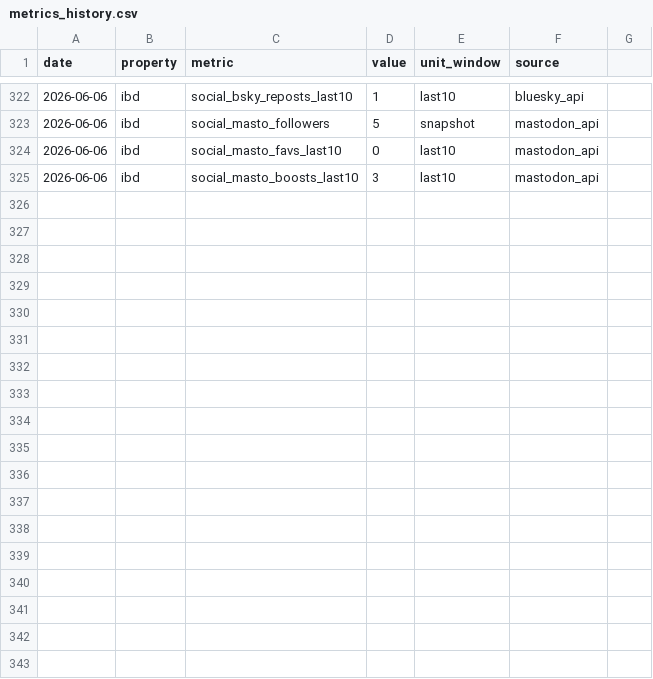
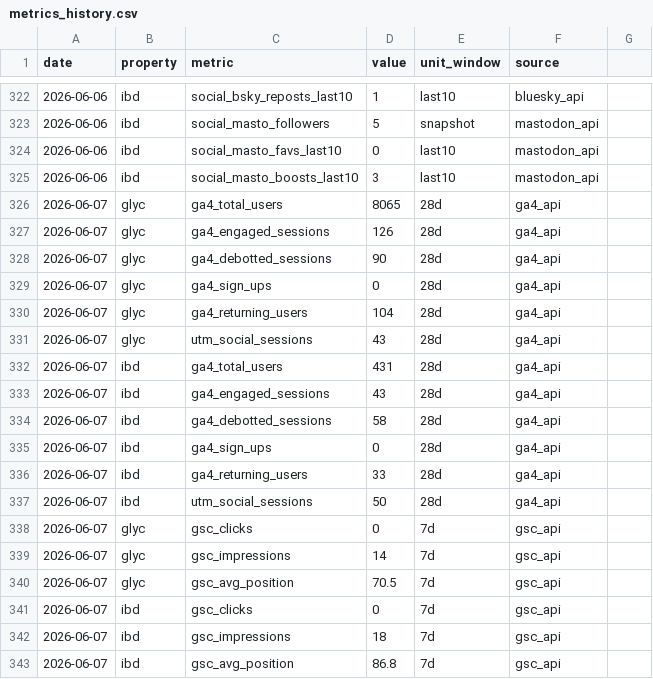
Before and after one commit to cobenrogers/bennernet-marketing, a CSV file: data/metrics_history.csv, drawn as a sheet; only a part is shown, gaps mark what is left out; the diff names each change by its address in the sheet, - before the commit and + after, or states it on an @@ line.

Commit message:
data: daily metrics 2026-06-07

```diff
--- a/data/metrics_history.csv
+++ b/data/metrics_history.csv
+row 326: 2026-06-07 | glyc | ga4_total_users | 8065 | 28d | ga4_api
+row 327: 2026-06-07 | glyc | ga4_engaged_sessions | 126 | 28d | ga4_api
+row 328: 2026-06-07 | glyc | ga4_debotted_sessions | 90 | 28d | ga4_api
+row 329: 2026-06-07 | glyc | ga4_sign_ups | 0 | 28d | ga4_api
+row 330: 2026-06-07 | glyc | ga4_returning_users | 104 | 28d | ga4_api
+row 331: 2026-06-07 | glyc | utm_social_sessions | 43 | 28d | ga4_api
+row 332: 2026-06-07 | ibd | ga4_total_users | 431 | 28d | ga4_api
+row 333: 2026-06-07 | ibd | ga4_engaged_sessions | 43 | 28d | ga4_api
+row 334: 2026-06-07 | ibd | ga4_debotted_sessions | 58 | 28d | ga4_api
+row 335: 2026-06-07 | ibd | ga4_sign_ups | 0 | 28d | ga4_api
+row 336: 2026-06-07 | ibd | ga4_returning_users | 33 | 28d | ga4_api
+row 337: 2026-06-07 | ibd | utm_social_sessions | 50 | 28d | ga4_api
+row 338: 2026-06-07 | glyc | gsc_clicks | 0 | 7d | gsc_api
+row 339: 2026-06-07 | glyc | gsc_impressions | 14 | 7d | gsc_api
+row 340: 2026-06-07 | glyc | gsc_avg_position | 70.5 | 7d | gsc_api
+row 341: 2026-06-07 | ibd | gsc_clicks | 0 | 7d | gsc_api
+row 342: 2026-06-07 | ibd | gsc_impressions | 18 | 7d | gsc_api
+row 343: 2026-06-07 | ibd | gsc_avg_position | 86.8 | 7d | gsc_api
```
